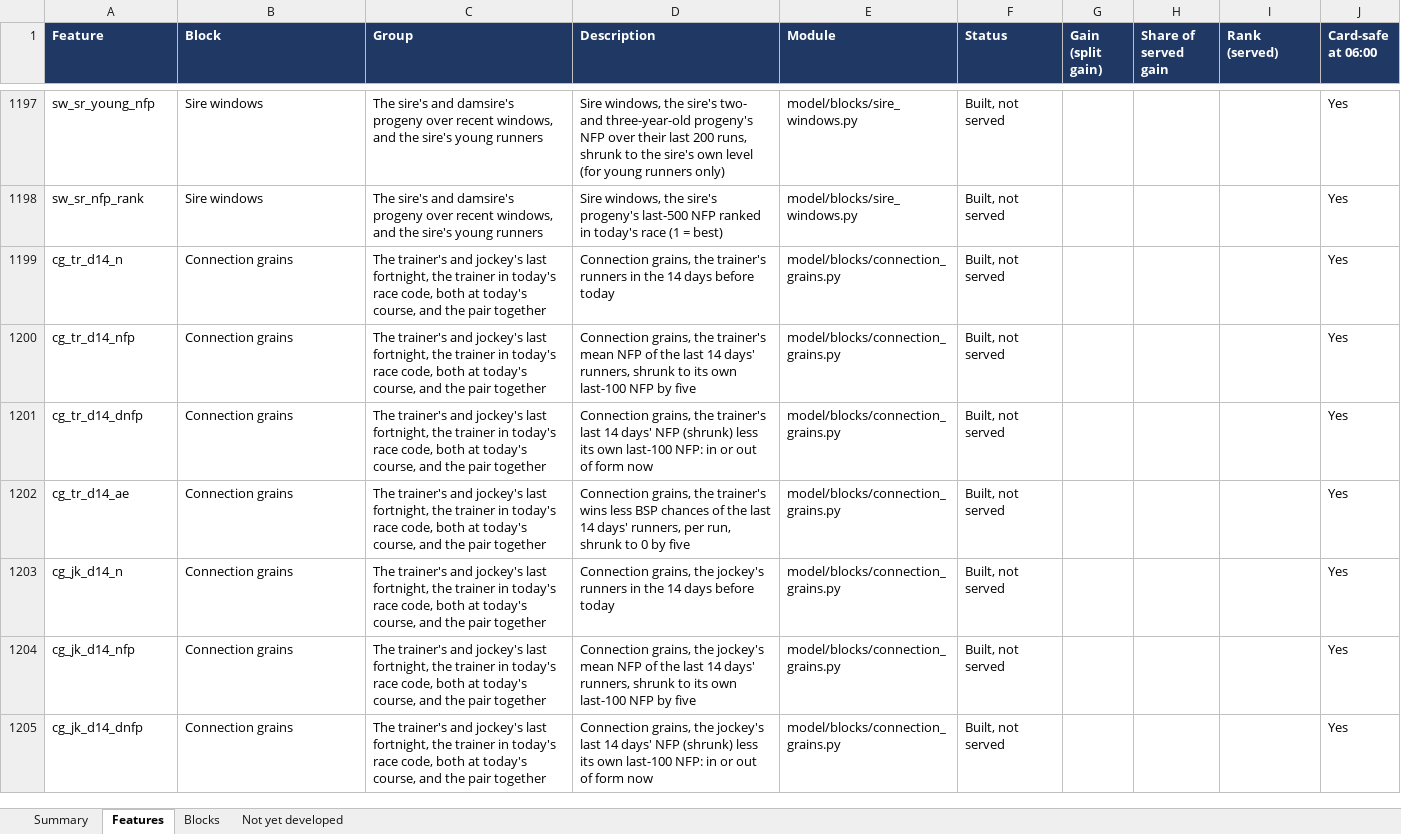
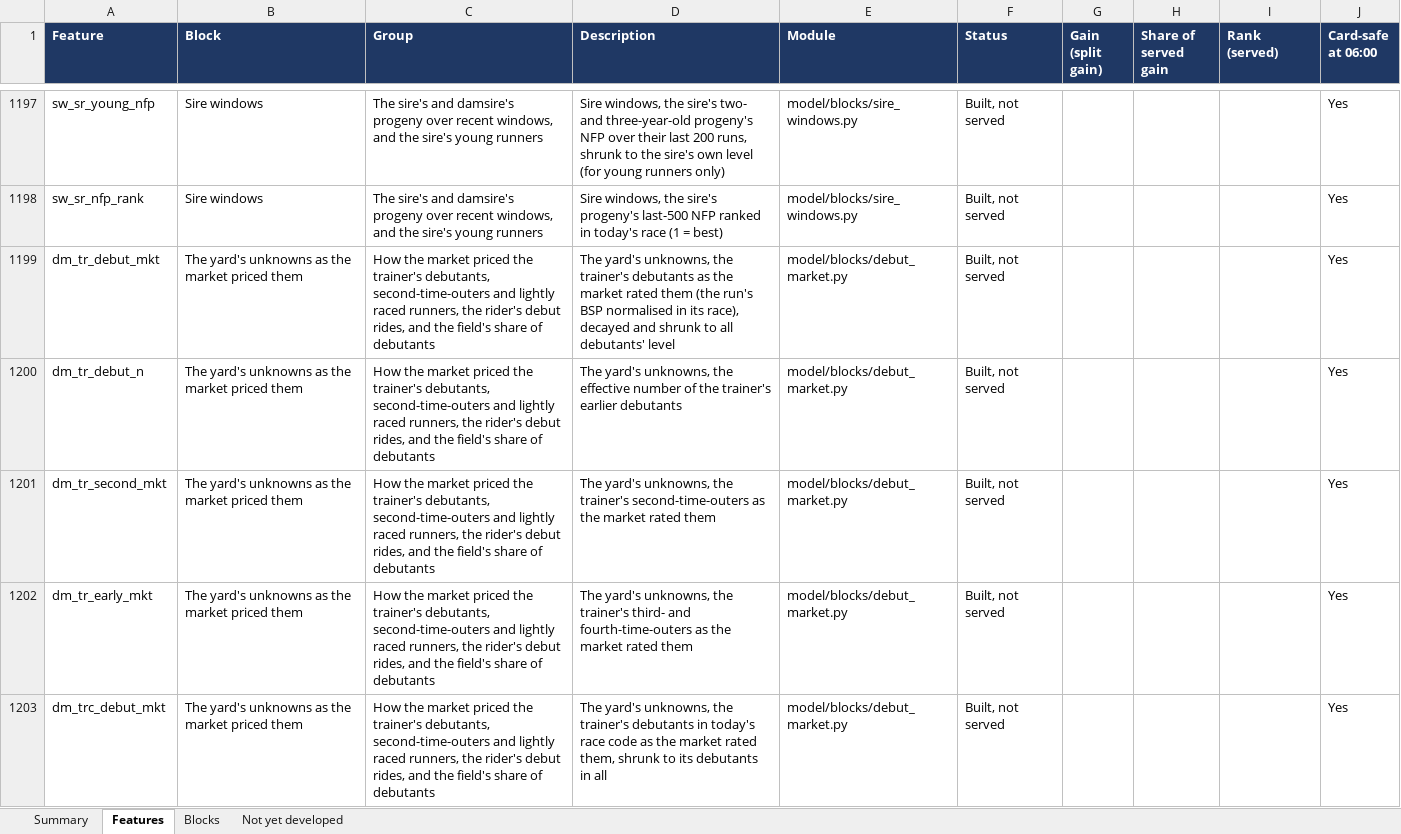
Before and after one commit to tomwilson41986/ashcroft, an Excel workbook: reports/feature_inventory.xlsx, sheet Features, drawn as a sheet; only a part is shown, gaps mark what is left out; the shorter side is filled out with more unchanged rows; values as stored, in another font and other column widths than the file's, no borders; charts and pictures not drawn; the diff covers the shown part only; the diff names each change by its address in the sheet, - before the commit and + after, or states it on an @@ line.

```diff
--- a/reports/feature_inventory.xlsx (sheet Features)
+++ b/reports/feature_inventory.xlsx (sheet Features)
+row 1199: dm_tr_debut_mkt | The yard's unknowns as the market priced them | How the market priced the trainer's debutants, second-time-outers and lightly raced runners, the rider's debut rides, and the field's share of debutants | The yard's unknowns, the trainer's debutants as the market rated them (the run's BSP normalised in its race), decayed and shrunk to all debutants' level | model/blocks/debut_market.py | Built, not served |  |  |  | Yes
+row 1200: dm_tr_debut_n | The yard's unknowns as the market priced them | How the market priced the trainer's debutants, second-time-outers and lightly raced runners, the rider's debut rides, and the field's share of debutants | The yard's unknowns, the effective number of the trainer's earlier debutants | model/blocks/debut_market.py | Built, not served |  |  |  | Yes
+row 1201: dm_tr_second_mkt | The yard's unknowns as the market priced them | How the market priced the trainer's debutants, second-time-outers and lightly raced runners, the rider's debut rides, and the field's share of debutants | The yard's unknowns, the trainer's second-time-outers as the market rated them | model/blocks/debut_market.py | Built, not served |  |  |  | Yes
+row 1202: dm_tr_early_mkt | The yard's unknowns as the market priced them | How the market priced the trainer's debutants, second-time-outers and lightly raced runners, the rider's debut rides, and the field's share of debutants | The yard's unknowns, the trainer's third- and fourth-time-outers as the market rated them | model/blocks/debut_market.py | Built, not served |  |  |  | Yes
+row 1203: dm_trc_debut_mkt | The yard's unknowns as the market priced them | How the market priced the trainer's debutants, second-time-outers and lightly raced runners, the rider's debut rides, and the field's share of debutants | The yard's unknowns, the trainer's debutants in today's race code as the market rated them, shrunk to its debutants in all | model/blocks/debut_market.py | Built, not served |  |  |  | Yes
```
Also changed, not shown: 5 added rows elsewhere in this sheet, sheet Blocks, sheet Summary, formulas that keep their value.
